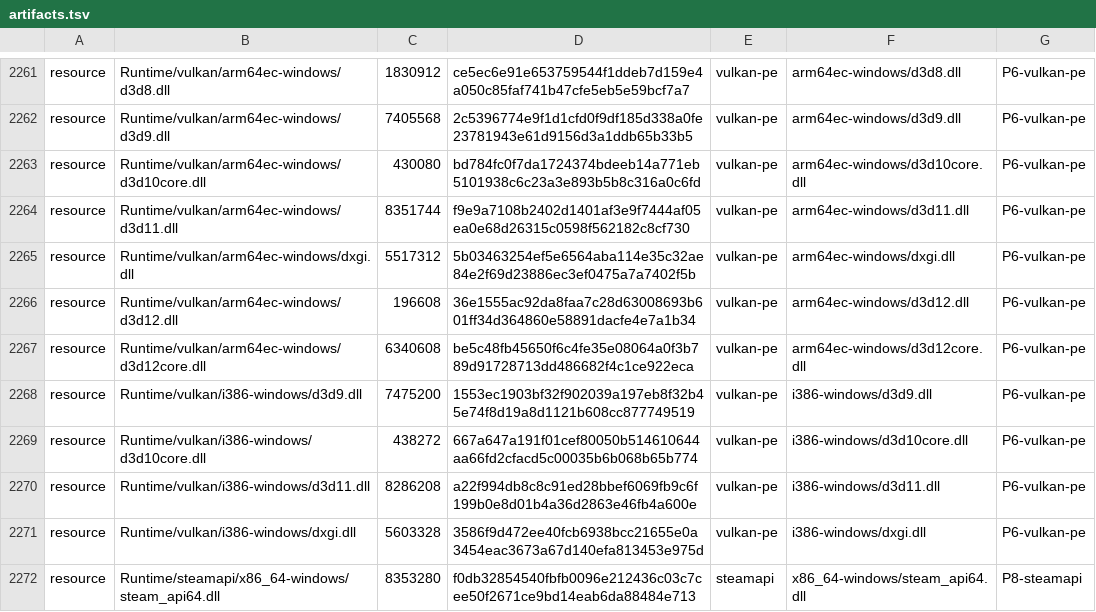
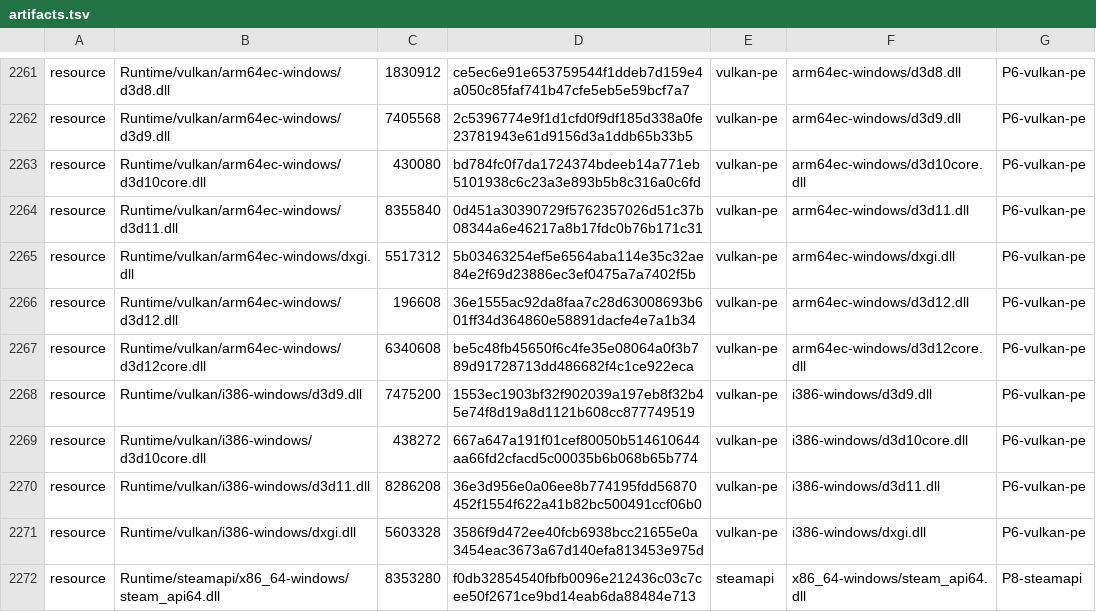
Before and after one commit to Aman122608/playport, a TSV file: app/artifacts.tsv, drawn as a sheet; only a part is shown, gaps mark what is left out.

```diff
--- a/app/artifacts.tsv
+++ b/app/artifacts.tsv
@@ -2263,3 +2263,3 @@ resource	Runtime/vulkan/arm64ec-windows/d3d9.dll	7405568	2c5396774e9f1d1cfd0f9df
 resource	Runtime/vulkan/arm64ec-windows/d3d10core.dll	430080	bd784fc0f7da1724374bdeeb14a771eb5101938c6c23a3e893b5b8c316a0c6fd	vulkan-pe	arm64ec-windows/d3d10core.dll	P6-vulkan-pe
-resource	Runtime/vulkan/arm64ec-windows/d3d11.dll	8351744	f9e9a7108b2402d1401af3e9f7444af05ea0e68d26315c0598f562182c8cf730	vulkan-pe	arm64ec-windows/d3d11.dll	P6-vulkan-pe
+resource	Runtime/vulkan/arm64ec-windows/d3d11.dll	8355840	0d451a30390729f5762357026d51c37b08344a6e46217a8b17fdc0b76b171c31	vulkan-pe	arm64ec-windows/d3d11.dll	P6-vulkan-pe
 resource	Runtime/vulkan/arm64ec-windows/dxgi.dll	5517312	5b03463254ef5e6564aba114e35c32ae84e2f69d23886ec3ef0475a7a7402f5b	vulkan-pe	arm64ec-windows/dxgi.dll	P6-vulkan-pe
@@ -2269,3 +2269,3 @@ resource	Runtime/vulkan/i386-windows/d3d9.dll	7475200	1553ec1903bf32f902039a197e
 resource	Runtime/vulkan/i386-windows/d3d10core.dll	438272	667a647a191f01cef80050b514610644aa66fd2cfacd5c00035b6b068b65b774	vulkan-pe	i386-windows/d3d10core.dll	P6-vulkan-pe
-resource	Runtime/vulkan/i386-windows/d3d11.dll	8286208	a22f994db8c8c91ed28bbef6069fb9c6f199b0e8d01b4a36d2863e46fb4a600e	vulkan-pe	i386-windows/d3d11.dll	P6-vulkan-pe
+resource	Runtime/vulkan/i386-windows/d3d11.dll	8286208	36e3d956e0a06ee8b774195fdd56870452f1554f622a41b82bc500491ccf06b0	vulkan-pe	i386-windows/d3d11.dll	P6-vulkan-pe
 resource	Runtime/vulkan/i386-windows/dxgi.dll	5603328	3586f9d472ee40fcb6938bcc21655e0a3454eac3673a67d140efa813453e975d	vulkan-pe	i386-windows/dxgi.dll	P6-vulkan-pe
```
Also changed, not shown: 3 other files.
